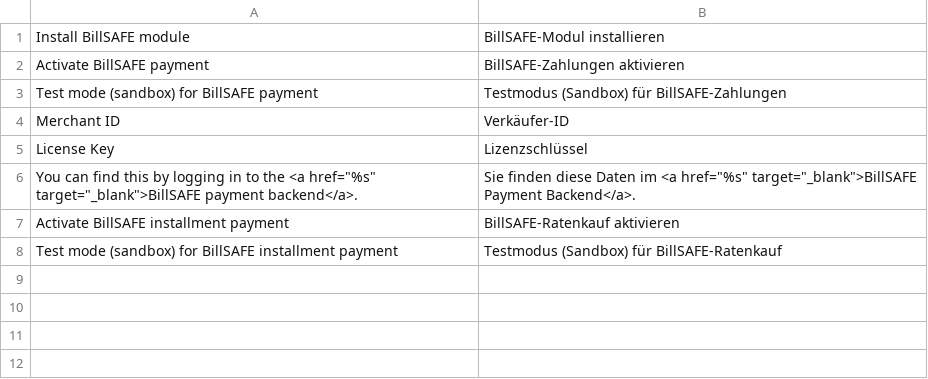
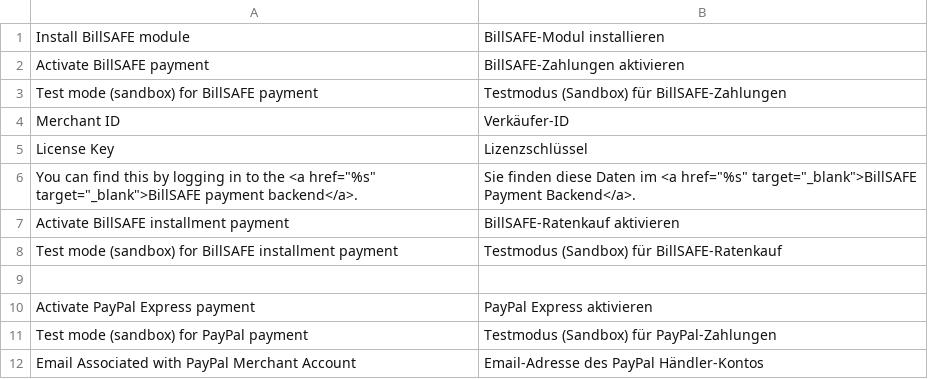
Before and after one commit to integer-net/MagentoLocalizedEbay, a CSV file: src/app/locale/de_DE/IntegerNet_MagentoLocalizedEbay.csv, drawn as a sheet.

Commit message:
Added PayPal Express Support

```diff
--- a/src/app/locale/de_DE/IntegerNet_MagentoLocalizedEbay.csv
+++ b/src/app/locale/de_DE/IntegerNet_MagentoLocalizedEbay.csv
@@ -8 +8,5 @@
 "Test mode (sandbox) for BillSAFE installment payment","Testmodus (Sandbox) für BillSAFE-Ratenkauf"
+
+"Activate PayPal Express payment","PayPal Express aktivieren"
+"Test mode (sandbox) for PayPal payment","Testmodus (Sandbox) für PayPal-Zahlungen"
+"Email Associated with PayPal Merchant Account","Email-Adresse des PayPal Händler-Kontos"
```
Also changed, not shown: 4 other files.
